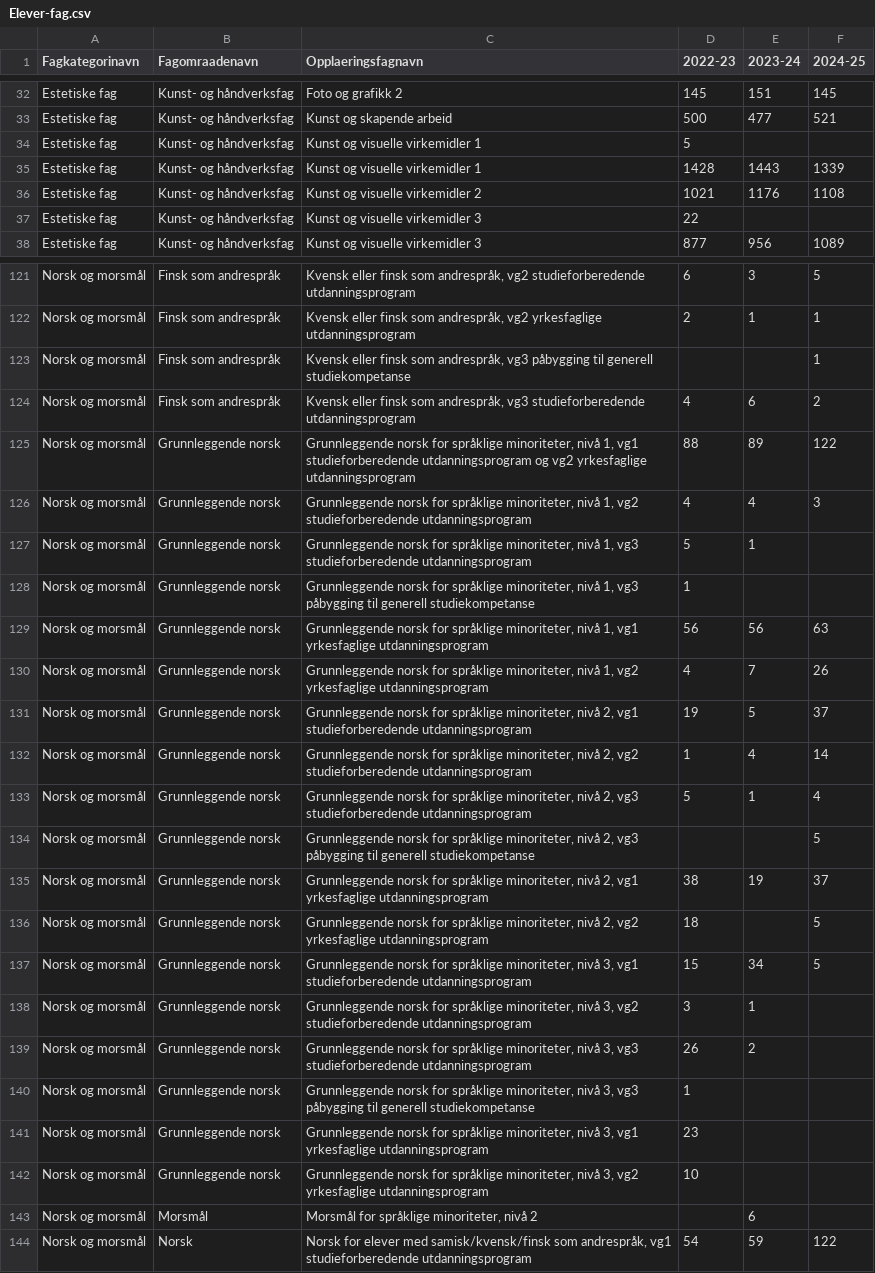
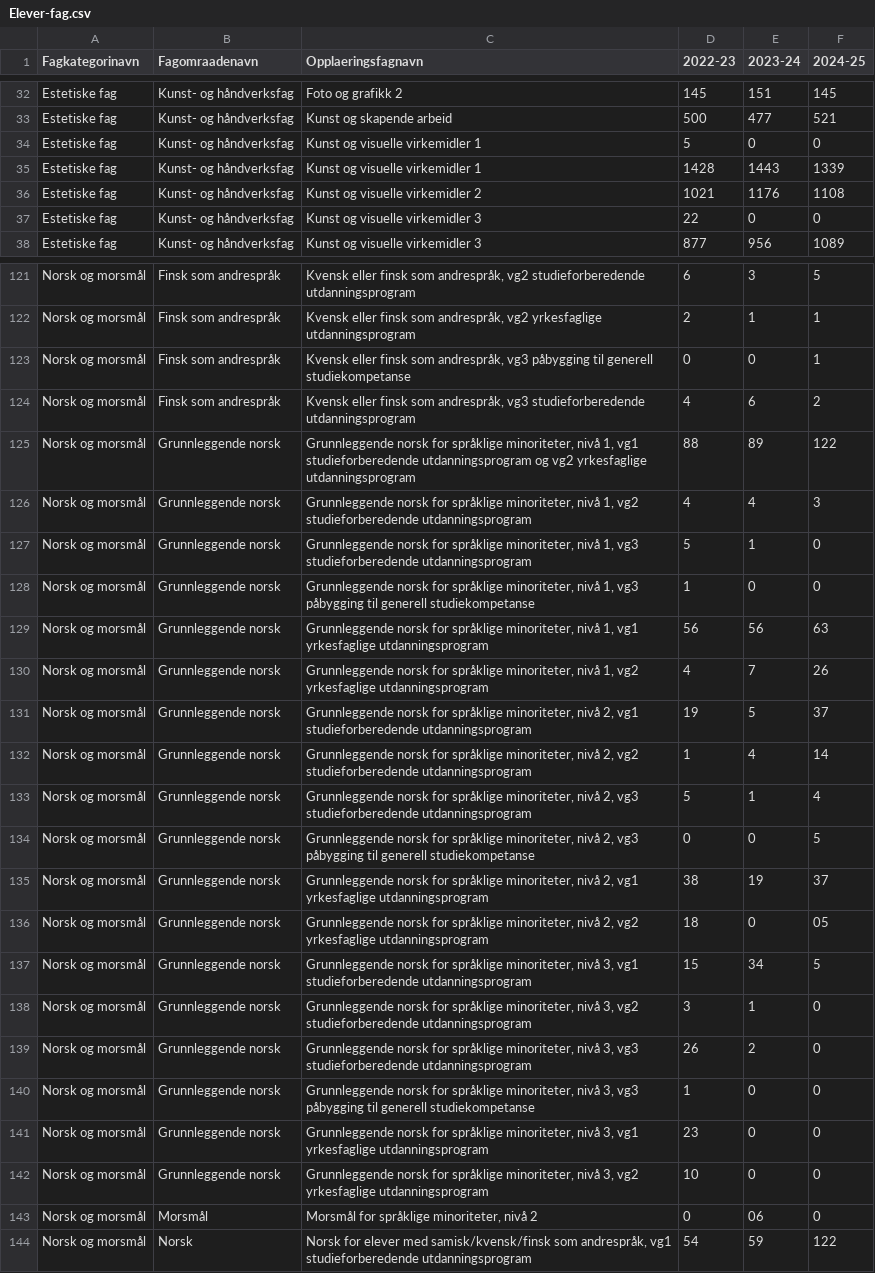
Before and after one commit to johanhake/it2-kodeekssempler-25-26, a CSV file: heldagsprøver/V26/Øving/Eksamen_H25/Elever-fag.csv, drawn as a sheet; only a part is shown, gaps mark what is left out; the diff covers the shown part only.

Commit message:
Fjernet tomme verdier i dataset

```diff
--- a/heldagsprøver/V26/Øving/Eksamen_H25/Elever-fag.csv
+++ b/heldagsprøver/V26/Øving/Eksamen_H25/Elever-fag.csv
@@ -33,6 +33,6 @@ Estetiske fag,Kunst- og håndverksfag,Foto og grafikk 2,145,151,145
 Estetiske fag,Kunst- og håndverksfag,Kunst og skapende arbeid,500,477,521
-Estetiske fag,Kunst- og håndverksfag,Kunst og visuelle virkemidler 1,5,,
+Estetiske fag,Kunst- og håndverksfag,Kunst og visuelle virkemidler 1,5,0,0
 Estetiske fag,Kunst- og håndverksfag,Kunst og visuelle virkemidler 1,1428,1443,1339
 Estetiske fag,Kunst- og håndverksfag,Kunst og visuelle virkemidler 2,1021,1176,1108
-Estetiske fag,Kunst- og håndverksfag,Kunst og visuelle virkemidler 3,22,,
+Estetiske fag,Kunst- og håndverksfag,Kunst og visuelle virkemidler 3,22,0,0
 Estetiske fag,Kunst- og håndverksfag,Kunst og visuelle virkemidler 3,877,956,1089
@@ -122,3 +122,3 @@ Norsk og morsmål,Finsk som andrespråk,"Kvensk eller finsk som andrespråk, vg2
 Norsk og morsmål,Finsk som andrespråk,"Kvensk eller finsk som andrespråk, vg2 yrkesfaglige utdanningsprogram",2,1,1
-Norsk og morsmål,Finsk som andrespråk,"Kvensk eller finsk som andrespråk, vg3 påbygging til generell studiekompetanse",,,1
+Norsk og morsmål,Finsk som andrespråk,"Kvensk eller finsk som andrespråk, vg3 påbygging til generell studiekompetanse",0,0,1
 Norsk og morsmål,Finsk som andrespråk,"Kvensk eller finsk som andrespråk, vg3 studieforberedende utdanningsprogram",4,6,2
@@ -126,4 +126,4 @@ Norsk og morsmål,Grunnleggende norsk,"Grunnleggende norsk for språklige minori
 Norsk og morsmål,Grunnleggende norsk,"Grunnleggende norsk for språklige minoriteter, nivå 1, vg2 studieforberedende utdanningsprogram",4,4,3
-Norsk og morsmål,Grunnleggende norsk,"Grunnleggende norsk for språklige minoriteter, nivå 1, vg3 studieforberedende utdanningsprogram",5,1,
-Norsk og morsmål,Grunnleggende norsk,"Grunnleggende norsk for språklige minoriteter, nivå 1, vg3 påbygging til generell studiekompetanse",1,,
+Norsk og morsmål,Grunnleggende norsk,"Grunnleggende norsk for språklige minoriteter, nivå 1, vg3 studieforberedende utdanningsprogram",5,1,0
+Norsk og morsmål,Grunnleggende norsk,"Grunnleggende norsk for språklige minoriteter, nivå 1, vg3 påbygging til generell studiekompetanse",1,0,0
 Norsk og morsmål,Grunnleggende norsk,"Grunnleggende norsk for språklige minoriteter, nivå 1, vg1 yrkesfaglige utdanningsprogram",56,56,63
@@ -133,12 +133,12 @@ Norsk og morsmål,Grunnleggende norsk,"Grunnleggende norsk for språklige minori
 Norsk og morsmål,Grunnleggende norsk,"Grunnleggende norsk for språklige minoriteter, nivå 2, vg3 studieforberedende utdanningsprogram",5,1,4
-Norsk og morsmål,Grunnleggende norsk,"Grunnleggende norsk for språklige minoriteter, nivå 2, vg3 påbygging til generell studiekompetanse",,,5
+Norsk og morsmål,Grunnleggende norsk,"Grunnleggende norsk for språklige minoriteter, nivå 2, vg3 påbygging til generell studiekompetanse",0,0,5
 Norsk og morsmål,Grunnleggende norsk,"Grunnleggende norsk for språklige minoriteter, nivå 2, vg1 yrkesfaglige utdanningsprogram",38,19,37
-Norsk og morsmål,Grunnleggende norsk,"Grunnleggende norsk for språklige minoriteter, nivå 2, vg2 yrkesfaglige utdanningsprogram",18,,5
+Norsk og morsmål,Grunnleggende norsk,"Grunnleggende norsk for språklige minoriteter, nivå 2, vg2 yrkesfaglige utdanningsprogram",18,0,05
 Norsk og morsmål,Grunnleggende norsk,"Grunnleggende norsk for språklige minoriteter, nivå 3, vg1 studieforberedende utdanningsprogram",15,34,5
-Norsk og morsmål,Grunnleggende norsk,"Grunnleggende norsk for språklige minoriteter, nivå 3, vg2 studieforberedende utdanningsprogram",3,1,
-Norsk og morsmål,Grunnleggende norsk,"Grunnleggende norsk for språklige minoriteter, nivå 3, vg3 studieforberedende utdanningsprogram",26,2,
-Norsk og morsmål,Grunnleggende norsk,"Grunnleggende norsk for språklige minoriteter, nivå 3, vg3 påbygging til generell studiekompetanse",1,,
-Norsk og morsmål,Grunnleggende norsk,"Grunnleggende norsk for språklige minoriteter, nivå 3, vg1 yrkesfaglige utdanningsprogram",23,,
-Norsk og morsmål,Grunnleggende norsk,"Grunnleggende norsk for språklige minoriteter, nivå 3, vg2 yrkesfaglige utdanningsprogram",10,,
-Norsk og morsmål,Morsmål,"Morsmål for språklige minoriteter, nivå 2",,6,
+Norsk og morsmål,Grunnleggende norsk,"Grunnleggende norsk for språklige minoriteter, nivå 3, vg2 studieforberedende utdanningsprogram",3,1,0
+Norsk og morsmål,Grunnleggende norsk,"Grunnleggende norsk for språklige minoriteter, nivå 3, vg3 studieforberedende utdanningsprogram",26,2,0
+Norsk og morsmål,Grunnleggende norsk,"Grunnleggende norsk for språklige minoriteter, nivå 3, vg3 påbygging til generell studiekompetanse",1,0,0
+Norsk og morsmål,Grunnleggende norsk,"Grunnleggende norsk for språklige minoriteter, nivå 3, vg1 yrkesfaglige utdanningsprogram",23,0,0
+Norsk og morsmål,Grunnleggende norsk,"Grunnleggende norsk for språklige minoriteter, nivå 3, vg2 yrkesfaglige utdanningsprogram",10,0,0
+Norsk og morsmål,Morsmål,"Morsmål for språklige minoriteter, nivå 2",0,06,0
 Norsk og morsmål,Norsk,"Norsk for elever med samisk/kvensk/finsk som andrespråk, vg1 studieforberedende utdanningsprogram",54,59,122
```
Also changed, not shown: 18 edited cells elsewhere in this file.
